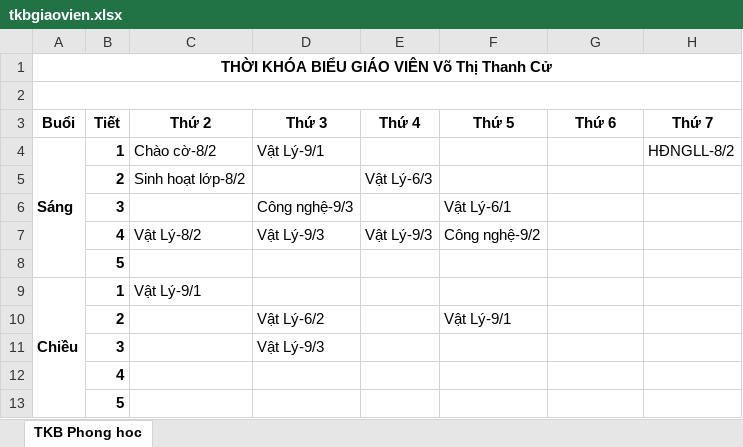
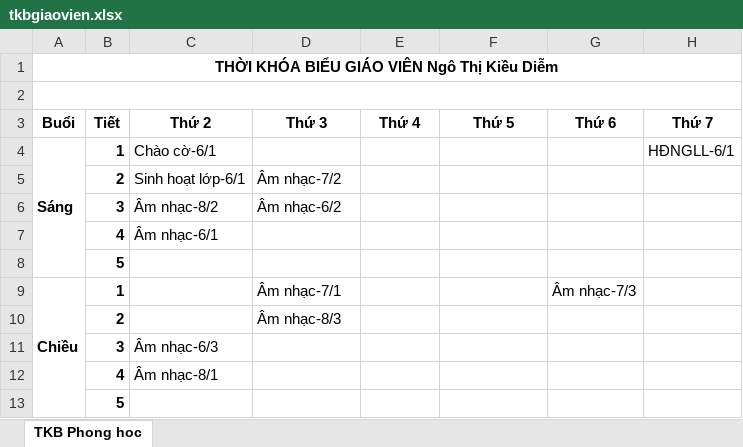
Before and after one commit to thanhdatqn96/thoikhoabieu, an Excel workbook: public/export/tkbgiaovien.xlsx, sheet TKB Phong hoc, drawn as a sheet; values as stored, in another font and other column widths than the file's, no borders; removed rows and columns are numbered as before the commit, all else as after; the diff names each change by its address in the sheet, - before the commit and + after, or states it on an @@ line.

```diff
--- a/public/export/tkbgiaovien.xlsx (sheet TKB Phong hoc)
+++ b/public/export/tkbgiaovien.xlsx (sheet TKB Phong hoc)
-A1 (Buổi): THỜI KHÓA BIỂU GIÁO VIÊN Võ Thị Thanh Cử
+A1 (Buổi): THỜI KHÓA BIỂU GIÁO VIÊN Ngô Thị Kiều Diễm
-C4 (Thứ 2): Chào cờ-8/2
+C4 (Thứ 2): Chào cờ-6/1
-D4 (Thứ 3): Vật Lý-9/1
+D4 (Thứ 3): (empty)
-H4 (Thứ 7): HĐNGLL-8/2
+H4 (Thứ 7): HĐNGLL-6/1
-row 5:  | 2 | Sinh hoạt lớp-8/2 |  | Vật Lý-6/3
-row 6:  | 3 |  | Công nghệ-9/3 |  | Vật Lý-6/1
-row 7:  | 4 | Vật Lý-8/2 | Vật Lý-9/3 | Vật Lý-9/3 | Công nghệ-9/2
+row 5:  | 2 | Sinh hoạt lớp-6/1 | Âm nhạc-7/2
+row 6:  | 3 | Âm nhạc-8/2 | Âm nhạc-6/2
+row 7:  | 4 | Âm nhạc-6/1
-C9 (Thứ 2): Vật Lý-9/1
+C9 (Thứ 2): (empty)
-D9 (Thứ 3): (empty)
+D9 (Thứ 3): Âm nhạc-7/1
-G9 (Thứ 6): (empty)
+G9 (Thứ 6): Âm nhạc-7/3
-row 10:  | 2 |  | Vật Lý-6/2 |  | Vật Lý-9/1
-row 11:  | 3 |  | Vật Lý-9/3
-row 12:  | 4
+row 10:  | 2 |  | Âm nhạc-8/3
+row 11:  | 3 | Âm nhạc-6/3
+row 12:  | 4 | Âm nhạc-8/1
```
Also changed, not shown: public/export/thoikhoabieutruong.xlsx, 13 other files.
